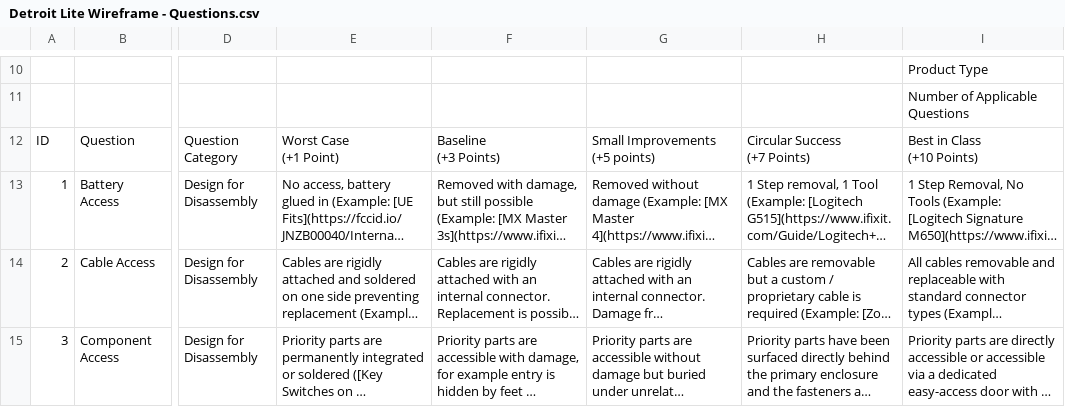
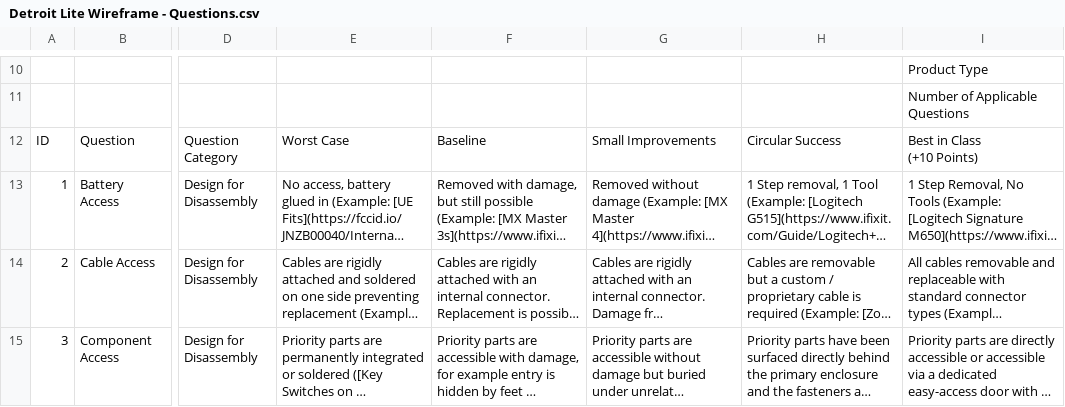
Before and after one commit to mpapadopoulos-logitech/Circular-Design-Scorecard, a CSV file: Detroit Lite Wireframe - Questions.csv, drawn as a sheet; only a part is shown, gaps mark what is left out; long unchanged cells end in …; ↵ is a line break in a cell; the diff names each change by its address in the sheet, - before the commit and + after, or states it on an @@ line.

Commit message:
Update Detroit Lite Wireframe - Questions.csv

```diff
--- a/Detroit Lite Wireframe - Questions.csv
+++ b/Detroit Lite Wireframe - Questions.csv
-E12: Worst Case ↵ (+1 Point)
+E12: Worst Case
-F12: Baseline ↵ (+3 Points)
+F12: Baseline
-G12: Small Improvements ↵ (+5 points)
+G12: Small Improvements
-H12: Circular Success ↵ (+7 Points)
+H12: Circular Success
```
